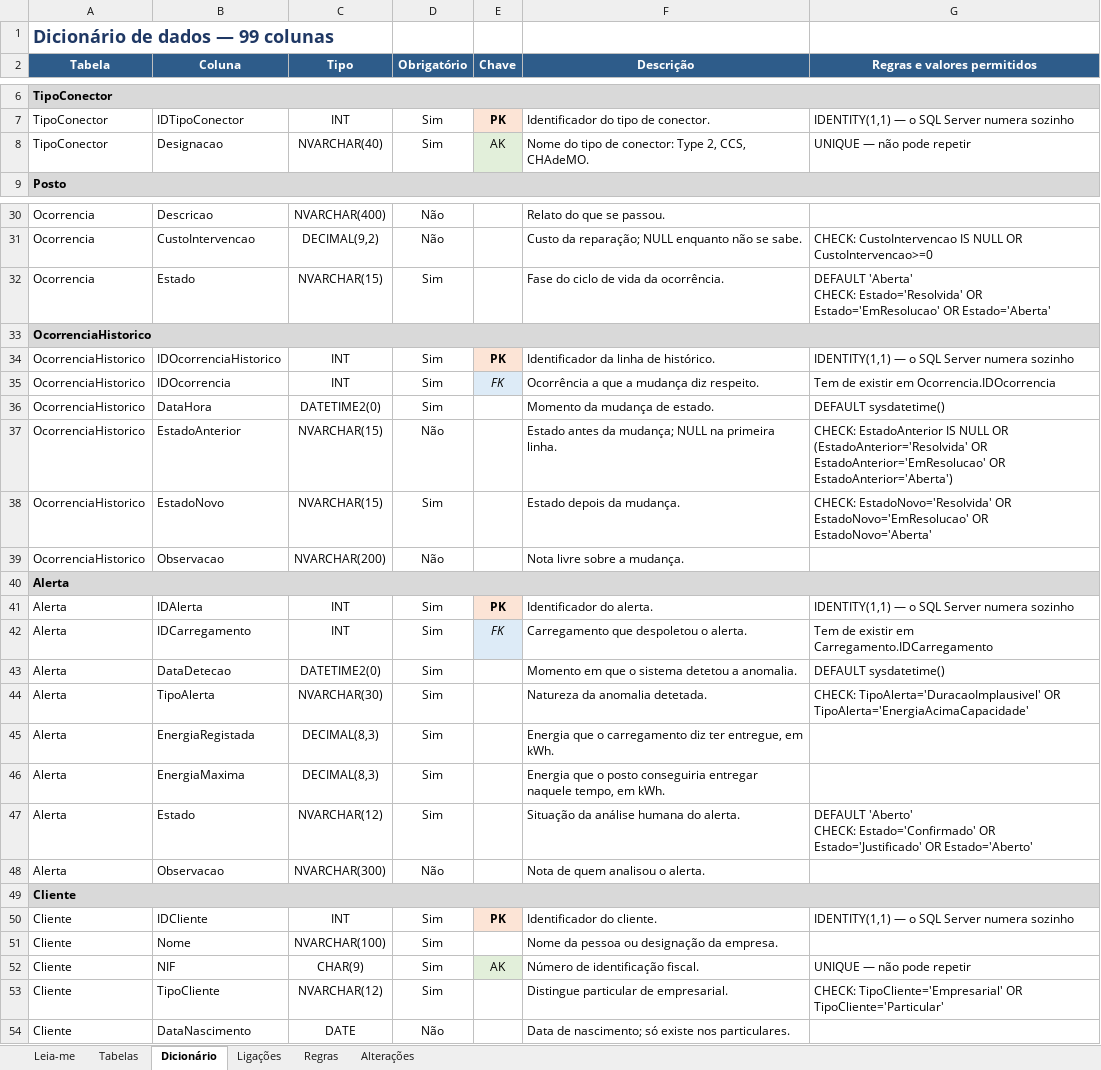
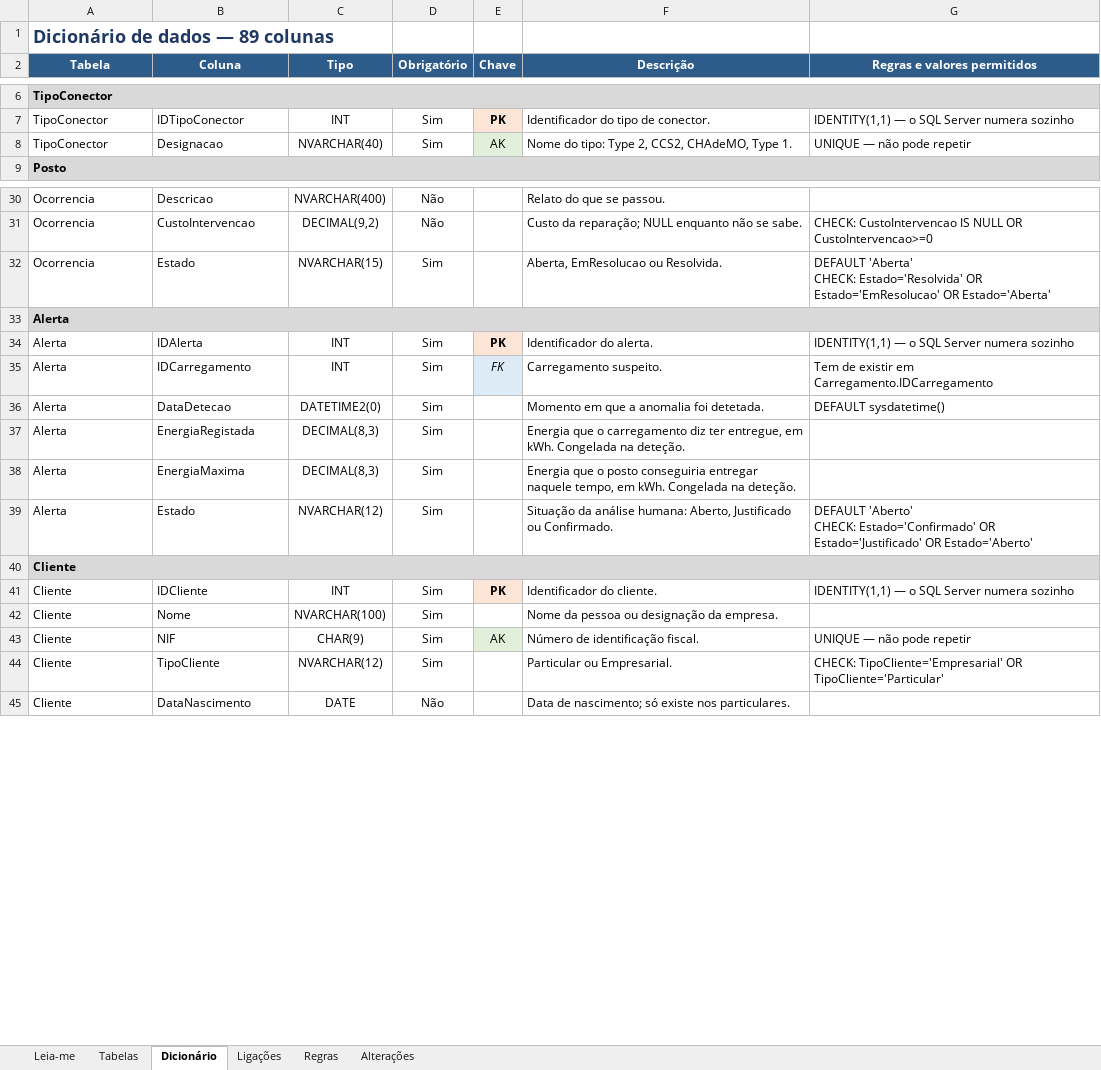
Before and after one commit to kirat01313/Projct-UpSkill-VolGo-0.3-JS-BD, an Excel workbook: 2-base-dados/Entregaveis Finais/VoltGo-DicionarioDados.xlsx, sheet Dicionário, drawn as a sheet; only a part is shown, gaps mark what is left out; values as stored, in another font and other column widths than the file's, no borders; removed rows and columns are numbered as before the commit, all else as after; the diff covers the shown part only; the diff names each change by its address in the sheet, - before the commit and + after, or states it on an @@ line.

Commit message:
Refatoração de Base de dados. Refactor documentation and improve clarity in reports and alerts
- Updated the report documentation in "03-parte-C-relatorios.md" to clarify orphan data and their relevance to specific reports.
- Revised "04-parte-D-relatorio-proposto.md" to enhance the explanation of strategic importance and the rationale behind the proposed report.
- Improved the "05-parte-E-alerta.md" documentation to better articulate the alert system's functionality, rules, and impact on the database model.
- Enhanced the "06-perguntas-da-defesa.md" with clearer explanations regarding the database model, functionality, and the rationale behind design decisions.

```diff
--- a/2-base-dados/Entregaveis Finais/VoltGo-DicionarioDados.xlsx (sheet Dicionário)
+++ b/2-base-dados/Entregaveis Finais/VoltGo-DicionarioDados.xlsx (sheet Dicionário)
-A1 (Tabela): Dicionário de dados — 99 colunas
+A1 (Tabela): Dicionário de dados — 89 colunas
-F8 (Descrição): Nome do tipo de conector: Type 2, CCS, CHAdeMO.
+F8 (Descrição): Nome do tipo: Type 2, CCS2, CHAdeMO, Type 1.
-F32 (Descrição): Fase do ciclo de vida da ocorrência.
+F32 (Descrição): Aberta, EmResolucao ou Resolvida.
-row 33: OcorrenciaHistorico
-row 34: OcorrenciaHistorico | IDOcorrenciaHistorico | INT | Sim | PK | Identificador da linha de histórico. | IDENTITY(1,1) — o SQL Server numera sozinho
-row 35: OcorrenciaHistorico | IDOcorrencia | INT | Sim | FK | Ocorrência a que a mudança diz respeito. | Tem de existir em Ocorrencia.IDOcorrencia
-row 36: OcorrenciaHistorico | DataHora | DATETIME2(0) | Sim |  | Momento da mudança de estado. | DEFAULT sysdatetime()
-row 37: OcorrenciaHistorico | EstadoAnterior | NVARCHAR(15) | Não |  | Estado antes da mudança; NULL na primeira linha. | CHECK: EstadoAnterior IS NULL OR (EstadoAnterior='Resolvida' OR EstadoAnterior='EmResolucao' OR EstadoAnterior='Aberta')
-row 38: OcorrenciaHistorico | EstadoNovo | NVARCHAR(15) | Sim |  | Estado depois da mudança. | CHECK: EstadoNovo='Resolvida' OR EstadoNovo='EmResolucao' OR EstadoNovo='Aberta'
-row 39: OcorrenciaHistorico | Observacao | NVARCHAR(200) | Não |  | Nota livre sobre a mudança.
-F35 (Descrição): Carregamento que despoletou o alerta.
+F35 (Descrição): Carregamento suspeito.
-F36 (Descrição): Momento em que o sistema detetou a anomalia.
+F36 (Descrição): Momento em que a anomalia foi detetada.
-row 44: Alerta | TipoAlerta | NVARCHAR(30) | Sim |  | Natureza da anomalia detetada. | CHECK: TipoAlerta='DuracaoImplausivel' OR TipoAlerta='EnergiaAcimaCapacidade'
-F37 (Descrição): …em kWh.
+F37 (Descrição): …em kWh. Congelada na deteção.
-F38 (Descrição): …em kWh.
+F38 (Descrição): …em kWh. Congelada na deteção.
-F39 (Descrição): …da análise humana do alerta.
+F39 (Descrição): …da análise humana: Aberto, Justificado ou Confirmado.
-row 48: Alerta | Observacao | NVARCHAR(300) | Não |  | Nota de quem analisou o alerta.
-F44 (Descrição): Distingue particular de empresarial.
+F44 (Descrição): Particular ou Empresarial.
```
Also changed, not shown: 2 removed rows and 16 edited cells elsewhere in this sheet, sheet Tabelas, sheet Regras, sheet Ligações, sheet Alterações, sheet Leia-me, 24 other files.
